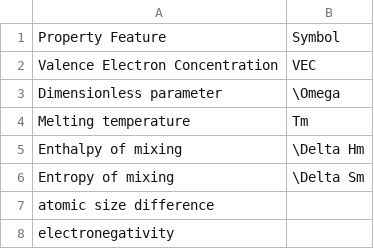
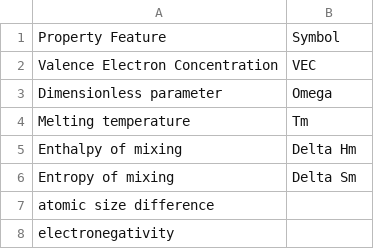
Before and after one commit to anilkunwar/intermetallics_featurization, a CSV file: computed_values.csv, drawn as a sheet.

Commit message:
Update computed_values.csv

```diff
--- a/computed_values.csv
+++ b/computed_values.csv
@@ -2,6 +2,6 @@ Property Feature, Symbol
 Valence Electron Concentration, VEC
-Dimensionless parameter,  \Omega
+Dimensionless parameter,   Omega
 Melting temperature, Tm
-Enthalpy of mixing, \Delta Hm
-Entropy of mixing, \Delta Sm
+Enthalpy of mixing,  Delta Hm
+Entropy of mixing,  Delta Sm
 atomic size difference,
```
